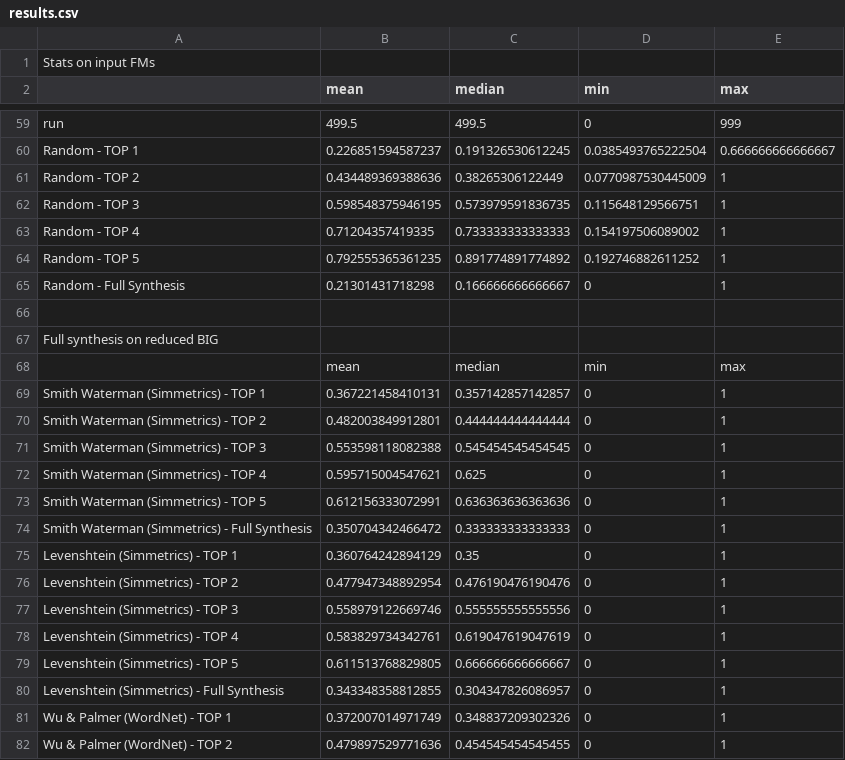
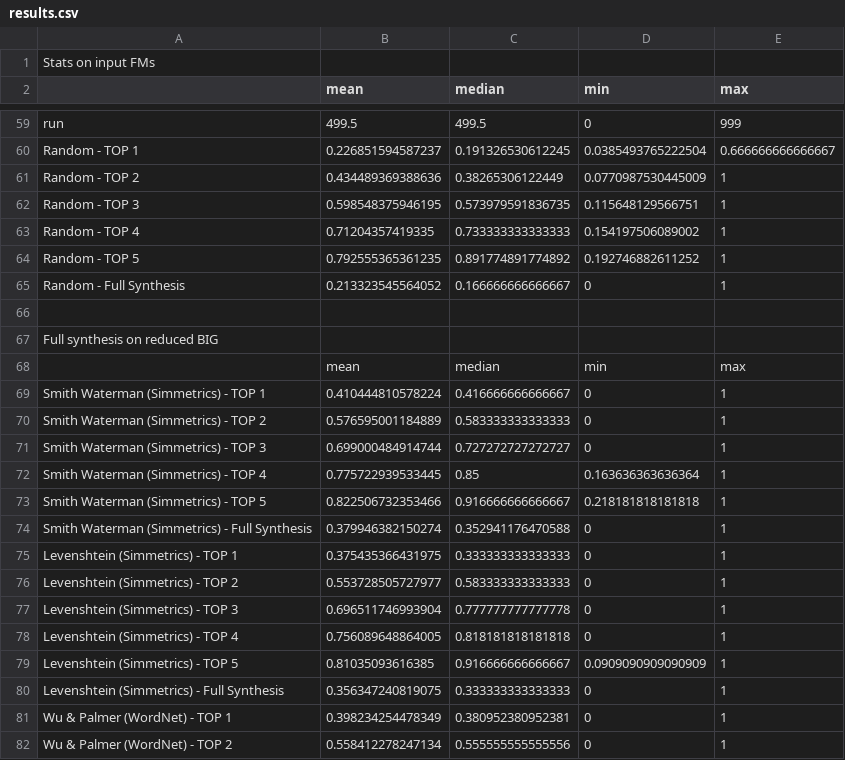
Before and after one commit to Inncee81/FOReverSE-KSynthesis, a CSV file: Evaluation/output/ICSE/results.csv, drawn as a sheet; only a part is shown, gaps mark what is left out; the diff covers the shown part only; the diff names each change by its address in the sheet, - before the commit and + after, or states it on an @@ line.

Commit message:
Last results for ESE evaluation

```diff
--- a/Evaluation/output/ICSE/results.csv
+++ b/Evaluation/output/ICSE/results.csv
-B65 (mean): 0.21301431718298
+B65 (mean): 0.213323545564052
-B69 (mean): 0.367221458410131
+B69 (mean): 0.410444810578224
-C69 (median): 0.357142857142857
+C69 (median): 0.416666666666667
-B70 (mean): 0.482003849912801
+B70 (mean): 0.576595001184889
-C70 (median): 0.444444444444444
+C70 (median): 0.583333333333333
-B71 (mean): 0.553598118082388
+B71 (mean): 0.699000484914744
-C71 (median): 0.545454545454545
+C71 (median): 0.727272727272727
-B72 (mean): 0.595715004547621
+B72 (mean): 0.775722939533445
-C72 (median): 0.625
+C72 (median): 0.85
-D72 (min): 0
+D72 (min): 0.163636363636364
-B73 (mean): 0.612156333072991
+B73 (mean): 0.822506732353466
-C73 (median): 0.636363636363636
+C73 (median): 0.916666666666667
-D73 (min): 0
+D73 (min): 0.218181818181818
-B74 (mean): 0.350704342466472
+B74 (mean): 0.379946382150274
-C74 (median): 0.333333333333333
+C74 (median): 0.352941176470588
-B75 (mean): 0.360764242894129
+B75 (mean): 0.375435366431975
-C75 (median): 0.35
+C75 (median): 0.333333333333333
-B76 (mean): 0.477947348892954
+B76 (mean): 0.553728505727977
-C76 (median): 0.476190476190476
+C76 (median): 0.583333333333333
-B77 (mean): 0.558979122669746
+B77 (mean): 0.696511746993904
-C77 (median): 0.555555555555556
+C77 (median): 0.777777777777778
-B78 (mean): 0.583829734342761
+B78 (mean): 0.756089648864005
-C78 (median): 0.619047619047619
+C78 (median): 0.818181818181818
-B79 (mean): 0.611513768829805
+B79 (mean): 0.81035093616385
-C79 (median): 0.666666666666667
+C79 (median): 0.916666666666667
-D79 (min): 0
+D79 (min): 0.0909090909090909
-B80 (mean): 0.343348358812855
+B80 (mean): 0.356347240819075
-C80 (median): 0.304347826086957
+C80 (median): 0.333333333333333
-B81 (mean): 0.372007014971749
+B81 (mean): 0.398234254478349
-C81 (median): 0.348837209302326
+C81 (median): 0.380952380952381
-B82 (mean): 0.479897529771636
+B82 (mean): 0.558412278247134
-C82 (median): 0.454545454545455
+C82 (median): 0.555555555555556
```
Also changed, not shown: 133 edited cells elsewhere in this file, Evaluation/output/ESE/PCMs/fullsynthesisRBIG.csv, Evaluation/output/ESE/SPLOT/clusteringRBIG.csv, 19 other files.
